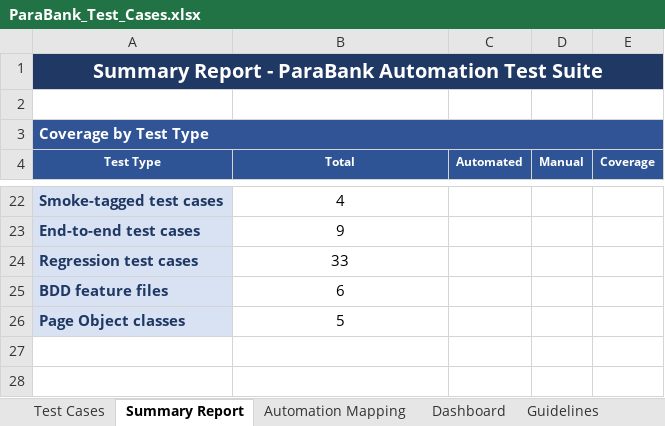
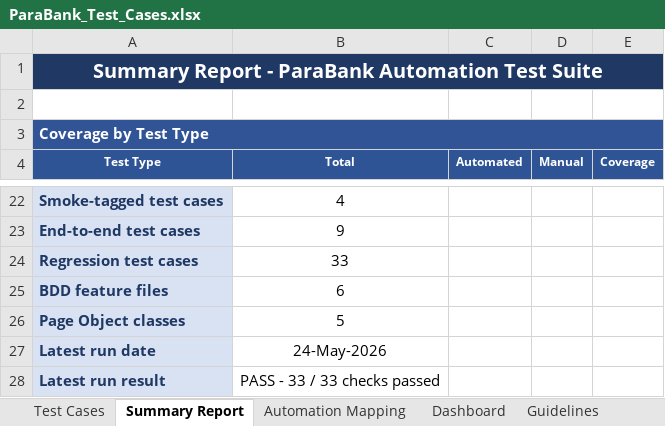
Before and after one commit to ashikmohamed86-svg/parabank-automation, an Excel workbook: test-cases/ParaBank_Test_Cases.xlsx, sheet Summary Report, drawn as a sheet; only a part is shown, gaps mark what is left out; values as stored, in another font and other column widths than the file's, no borders; the diff names each change by its address in the sheet, - before the commit and + after, or states it on an @@ line.

Commit message:
docs: refresh test case workbook with latest execution results

```diff
--- a/test-cases/ParaBank_Test_Cases.xlsx (sheet Summary Report)
+++ b/test-cases/ParaBank_Test_Cases.xlsx (sheet Summary Report)
+row 27: Latest run date | 24-May-2026
+row 28: Latest run result | PASS - 33 / 33 checks passed
```
Also changed, not shown: sheet Test Cases, sheet Dashboard.
